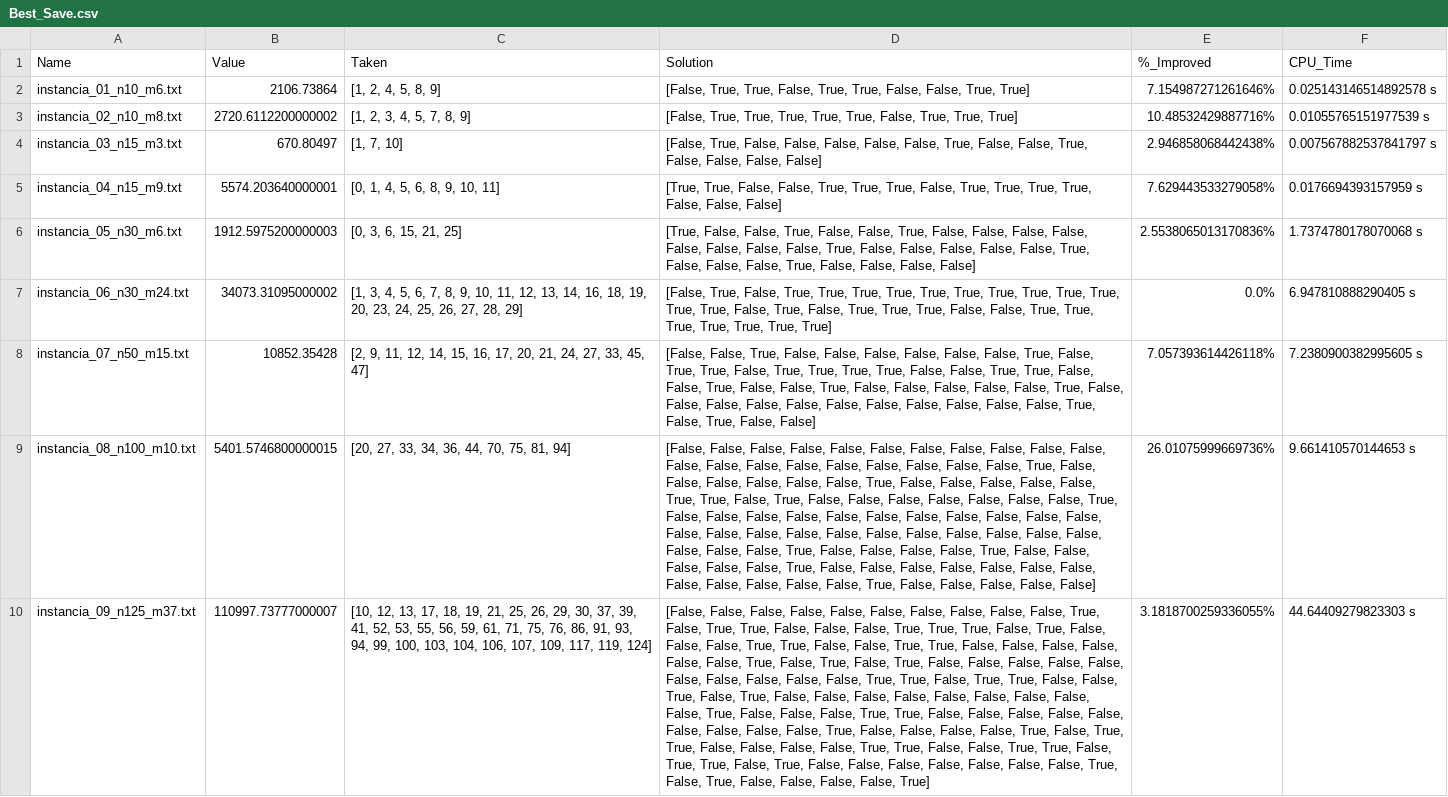
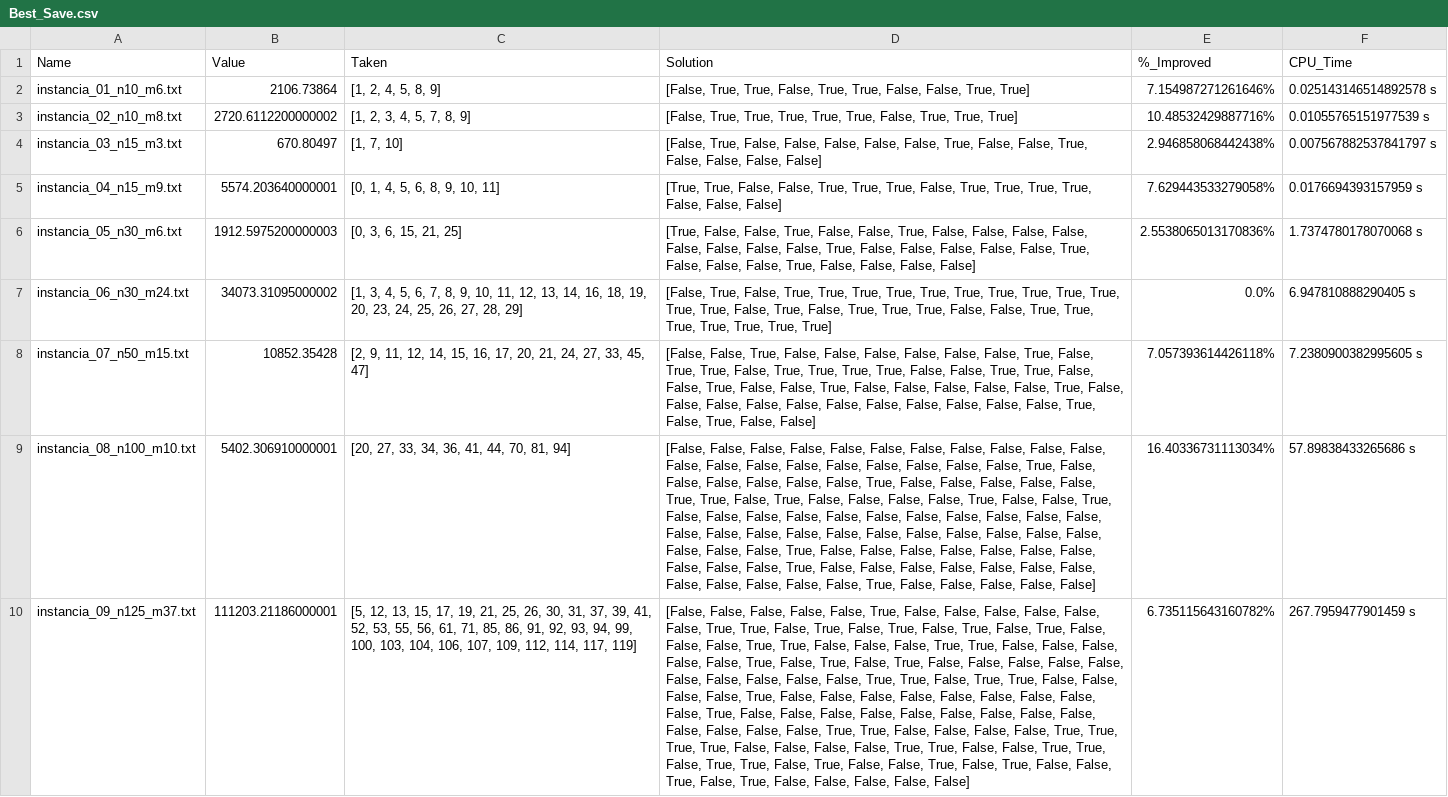
Before and after one commit to JorgeCM2004/Practica1_Algoritmos_de_Busqueda_II, a CSV file: Saves/Best_Save.csv, drawn as a sheet; only a part is shown; the diff covers the shown part only; the diff names each change by its address in the sheet, - before the commit and + after, or states it on an @@ line.

```diff
--- a/Saves/Best_Save.csv
+++ b/Saves/Best_Save.csv
-B9 (Value): 5401.5746800000015
+B9 (Value): 5402.306910000001
-C9 (Taken): [20, 27, 33, 34, 36, 44, 70, 75, 81, 94]
+C9 (Taken): [20, 27, 33, 34, 36, 41, 44, 70, 81, 94]
-D9 (Solution): …False, False, False, False, False, True, False, False, False, False, False, False, False, False, False, False, False, False, False, False, False, False, False, False, False, False, False, False, False, False, False, True, False, False, False, False, True, False, False,…
+D9 (Solution): …False, False, True, False, False, True, False, False, False, False, False, False, False, False, False, False, False, False, False, False, False, False, False, False, False, False, False, False, False, False, False, True, False, False, False, False, False, False, False,…
-E9 (%_Improved): 26.01075999669736%
+E9 (%_Improved): 16.40336731113034%
-F9 (CPU_Time): 9.661410570144653 s
+F9 (CPU_Time): 57.89838433265686 s
-B10 (Value): 110997.73777000007
+B10 (Value): 111203.21186000001
-C10 (Taken): [10, 12, 13, 17, 18, 19, 21, 25, 26, 29, 30, 37, 39, 41, 52, 53, 55, 56, 59, 61, 71, 75, 76, 86, 91, 93, 94, 99, 100, 103, 104, 106, 107, 109, 117, 119, 124]
+C10 (Taken): [5, 12, 13, 15, 17, 19, 21, 25, 26, 30, 31, 37, 39, 41, 52, 53, 55, 56, 61, 71, 85, 86, 91, 92, 93, 94, 99, 100, 103, 104, 106, 107, 109, 112, 114, 117, 119]
-D10 (Solution): …False, False, False, False, False, False, False, True, False, True, True, False, False, False, True, True, True, False, True, False, False, False, True, True, False, False, True, True, False, False, False, False, False, False, True, False, True, False, True, False, False, False, False, False, False, False, False, False, False, True, True, False, True, True, False, False, True, False, True, False, False, False, False, False, False, False, False, False, True, False, False, False, True, True, False, False, False, False, False, False, False, False, False, True, False, False, False, False, True, False, True, True, False, False, False, False, True, True, False, False, True, True, False, True, True, False, True, False, False, False, False, False, False, False, True, False, True, False, False, False, False, True]
+D10 (Solution): …False, False, True, False, False, False, False, False, False, True, True, False, True, False, True, False, True, False, True, False, False, False, True, True, False, False, False, True, True, False, False, False, False, False, True, False, True, False, True, False, False, False, False, False, False, False, False, False, False, True, True, False, True, True, False, False, False, False, True, False, False, False, False, False, False, False, False, False, True, False, False, False, False, False, False, False, False, False, False, False, False, False, True, True, False, False, False, False, True, True, True, True, False, False, False, False, True, True, False, False, True, True, False, True, True, False, True, False, False, True, False, True, False, False, True, False, True, False, False, False, False, False]
-E10 (%_Improved): 3.1818700259336055%
+E10 (%_Improved): 6.735115643160782%
-F10 (CPU_Time): 44.64409279823303 s
+F10 (CPU_Time): 267.7959477901459 s
```
Also changed, not shown: 5 edited cells elsewhere in this file, Saves/Last_Save.csv, 8 other files.
